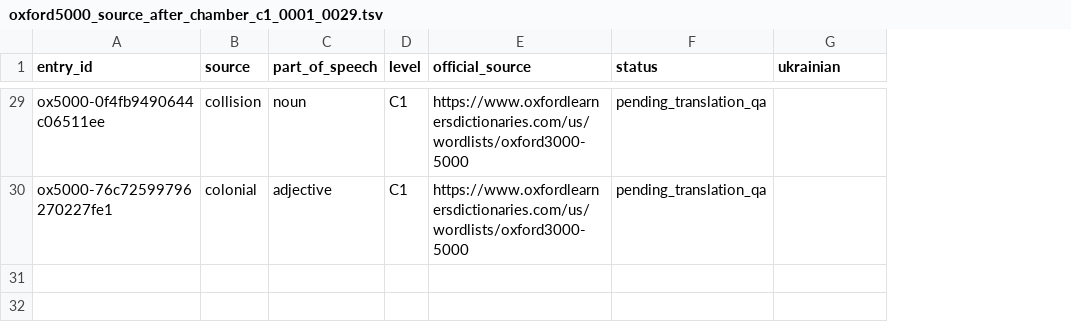
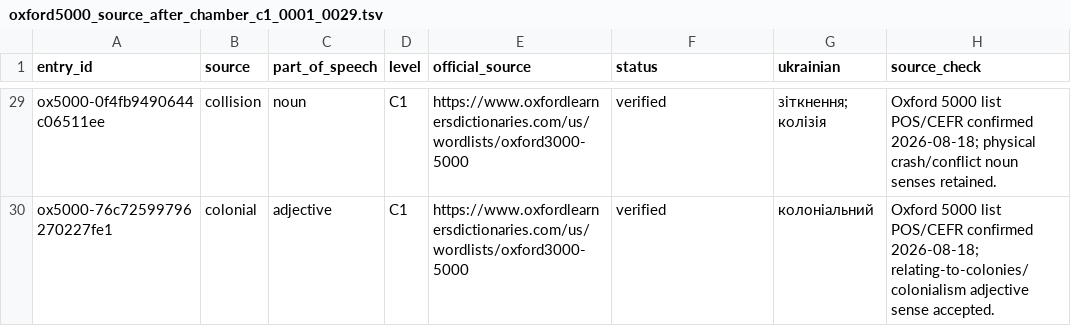
Before and after one commit to Oleksii-debug/Accessible-Chess, a TSV file: WordDeck/QA/oxford5000_source_after_chamber_c1_0001_0029.tsv, drawn as a sheet; only a part is shown, gaps mark what is left out; the diff covers the shown part only; the diff names each change by its address in the sheet, - before the commit and + after, or states it on an @@ line.

Commit message:
WordDeck: verify next 29 Oxford 5000 C1 translations

```diff
--- a/WordDeck/QA/oxford5000_source_after_chamber_c1_0001_0029.tsv
+++ b/WordDeck/QA/oxford5000_source_after_chamber_c1_0001_0029.tsv
+column H (source_check), rows 29-30: Oxford 5000 list POS/CEFR confirmed 2026-08-18; physical crash/conflict noun senses retained. | Oxford 5000 list POS/CEFR confirmed 2026-08-18; relating-to-colonies/colonialism adjective sense accepted.
-F29:F30 (status): pending_translation_qa
+F29:F30 (status): verified
-G29 (ukrainian): (empty)
+G29 (ukrainian): зіткнення; колізія
-G30 (ukrainian): (empty)
+G30 (ukrainian): колоніальний
```
Also changed, not shown: 54 edited cells elsewhere in this file.
